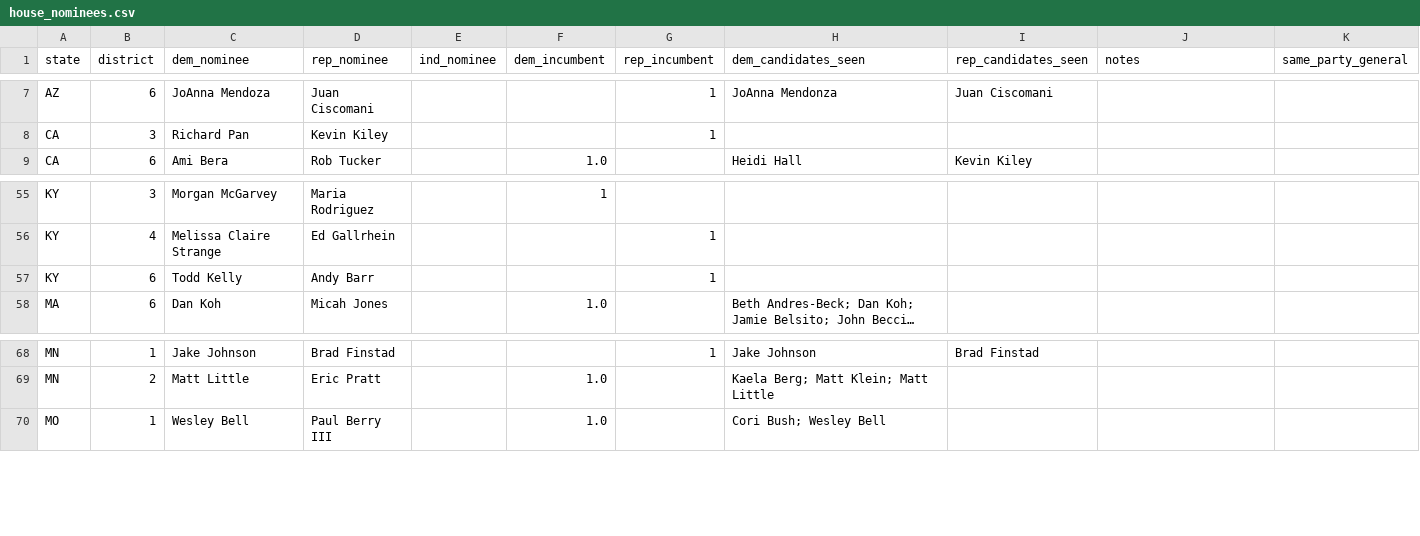
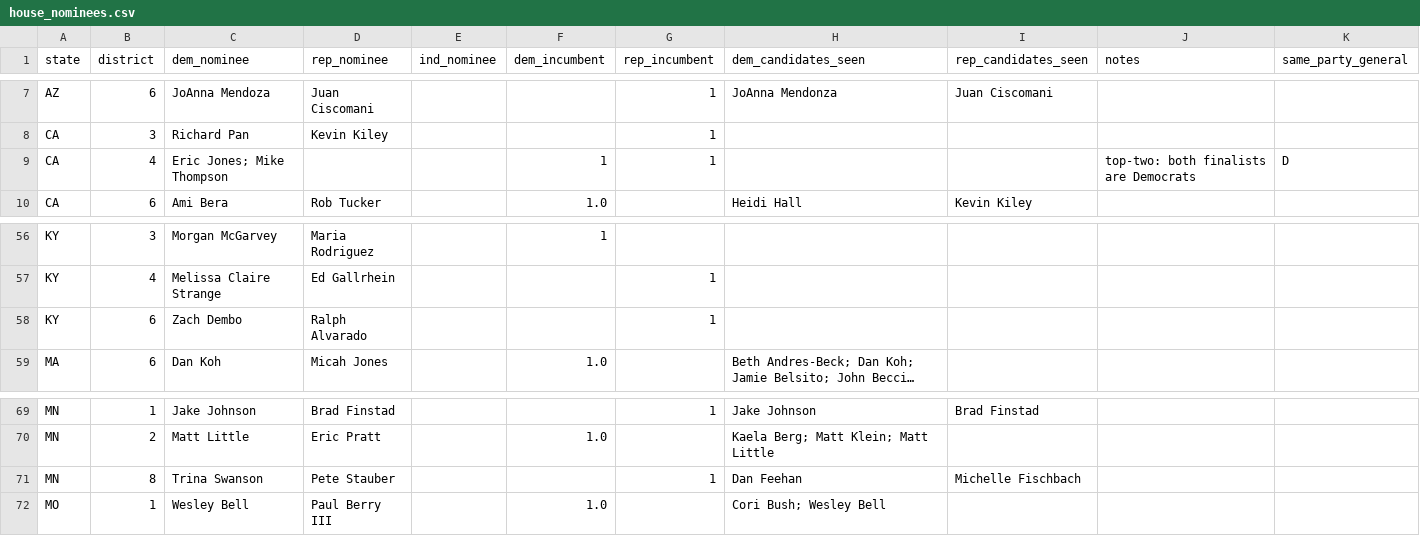
Before and after one commit to Sdlerm/2026midtetermelection_predictor_SQLPy, a CSV file: house_nominees.csv, drawn as a sheet; only a part is shown, gaps mark what is left out; long unchanged cells end in …; addresses are those after the commit; the diff names each change by its address in the sheet, - before the commit and + after, or states it on an @@ line.

```diff
--- a/house_nominees.csv
+++ b/house_nominees.csv
+row 9: CA | 4 | Eric Jones; Mike Thompson |  |  | 1 | 1 |  |  | top-two: both finalists are Democrats | D
-C58 (dem_nominee): Todd Kelly
+C58 (dem_nominee): Zach Dembo
-D58 (rep_nominee): Andy Barr
+D58 (rep_nominee): Ralph Alvarado
+row 71: MN | 8 | Trina Swanson | Pete Stauber |  |  | 1 | Dan Feehan | Michelle Fischbach
```
Also changed, not shown: data/president.csv, pollster_ratings.csv, 11 other files.
